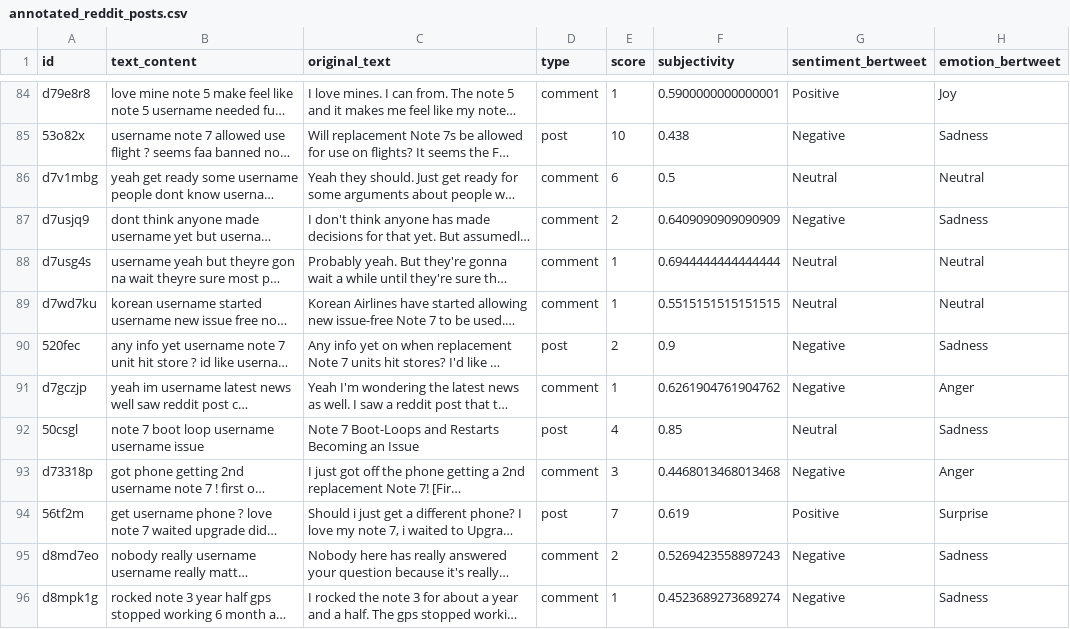
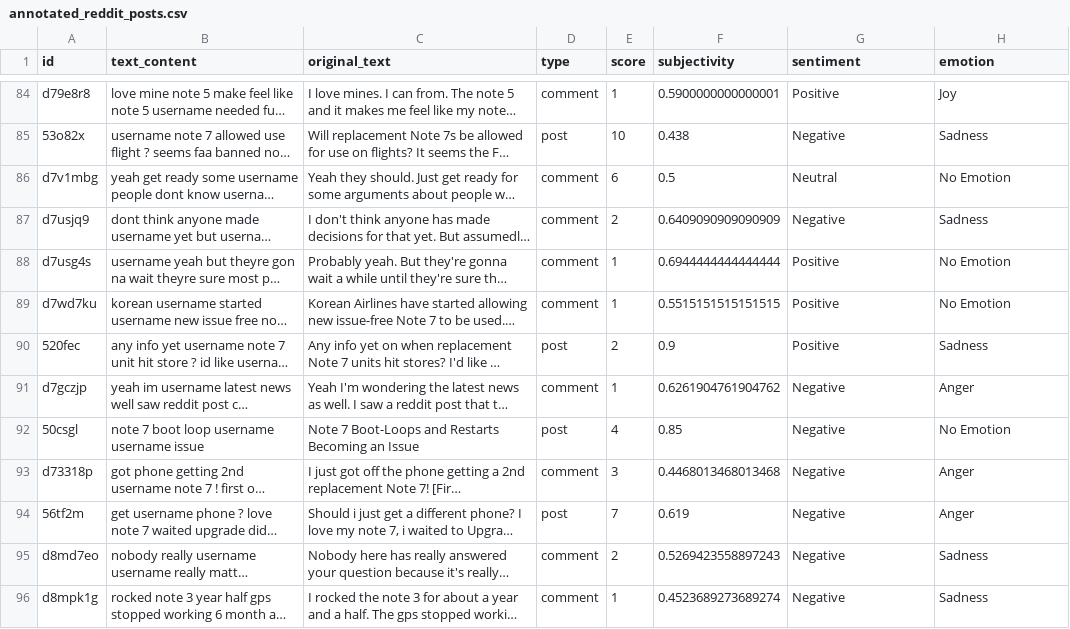
Before and after one commit to lapsapthong-16/multitask, a CSV file: annotated_reddit_posts.csv, drawn as a sheet; only a part is shown, gaps mark what is left out; long unchanged cells end in …; the diff covers the shown part only; the diff names each change by its address in the sheet, - before the commit and + after, or states it on an @@ line.

```diff
--- a/annotated_reddit_posts.csv
+++ b/annotated_reddit_posts.csv
-G1: sentiment_bertweet
+G1: sentiment
-H1: emotion_bertweet
+H1: emotion
-H86 (emotion): Neutral
+H86 (emotion): No Emotion
-G88:G89 (sentiment): Neutral
+G88:G89 (sentiment): Positive
-H88:H89 (emotion): Neutral
+H88:H89 (emotion): No Emotion
-G90 (sentiment): Negative
+G90 (sentiment): Positive
-G92 (sentiment): Neutral
+G92 (sentiment): Negative
-H92 (emotion): Sadness
+H92 (emotion): No Emotion
-G94 (sentiment): Positive
+G94 (sentiment): Negative
-H94 (emotion): Surprise
+H94 (emotion): Anger
```
Also changed, not shown: 71 edited cells elsewhere in this file, 9 other files.
